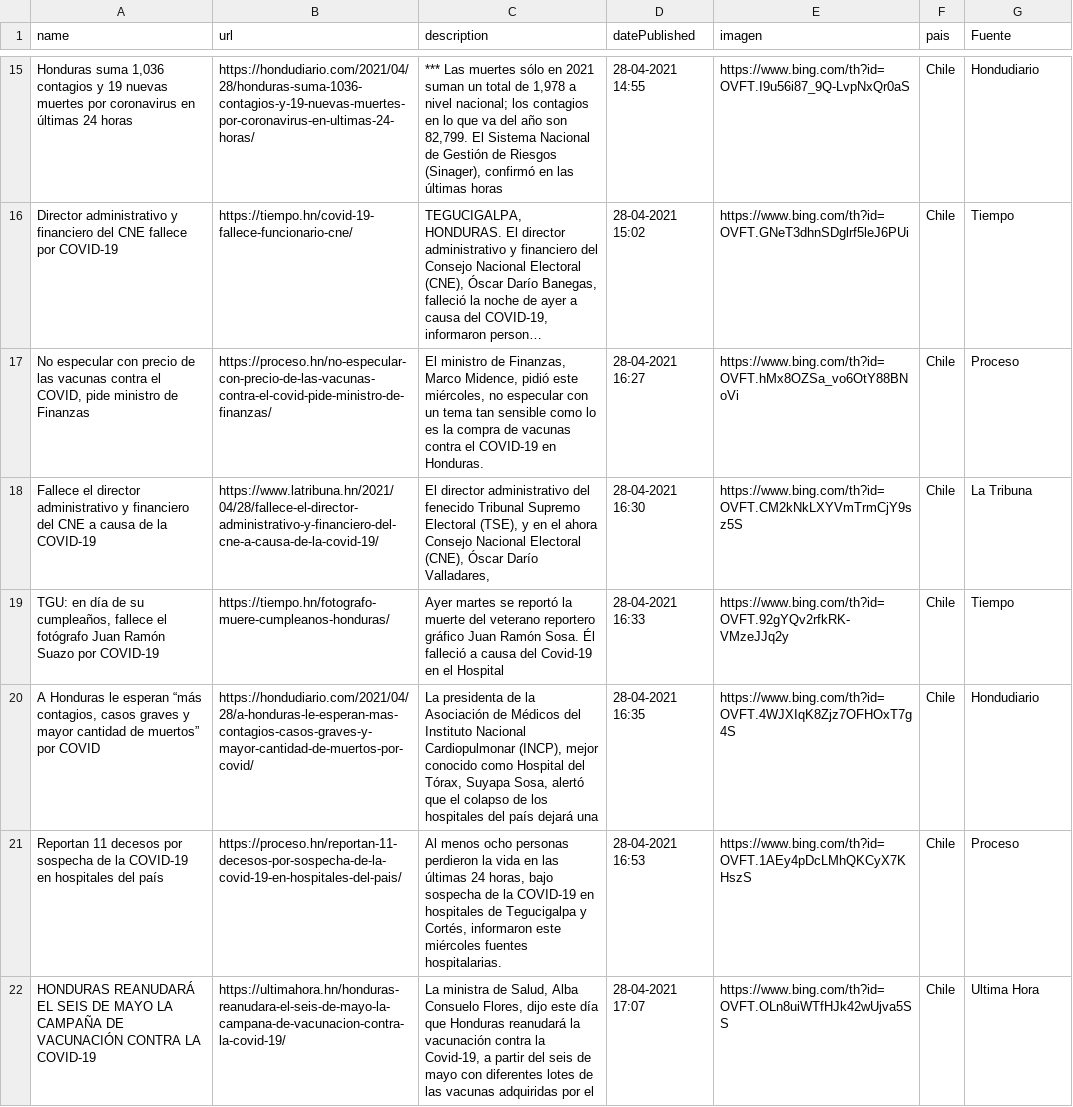
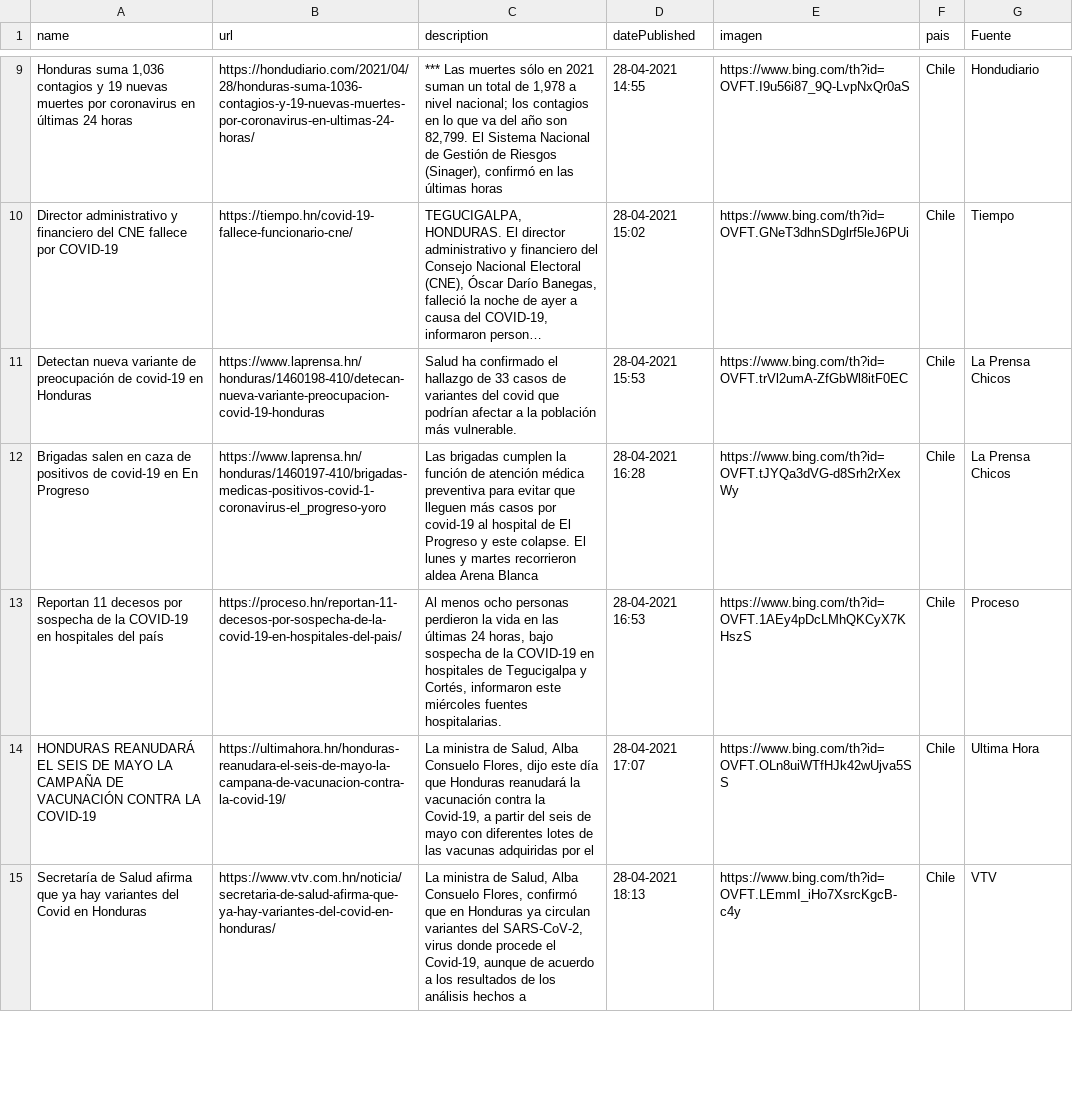
Before and after one commit to Sud-Austral/Datos_Honduras, a CSV file: Bing/News/Honduras.csv, drawn as a sheet; only a part is shown, gaps mark what is left out; long unchanged cells end in …; removed rows and columns are numbered as before the commit, all else as after; the diff covers the shown part only; the diff names each change by its address in the sheet, - before the commit and + after, or states it on an @@ line.

```diff
--- a/Bing/News/Honduras.csv
+++ b/Bing/News/Honduras.csv
-row 17: No especular con precio de las vacunas contra el COVID, pide ministro de Finanzas | https://proceso.hn/no-especular-con-precio-de-las-vacunas-contra-el-covid-pide-ministro-de-finanzas/ | El ministro de Finanzas, Marco Midence, pidió este miércoles, no especular con un tema tan sensible como lo es la compra de vacunas contra el COVID-19 en Honduras. | 28-04-2021 16:27 | https://www.bing.com/th?id=OVFT.hMx8OZSa_vo6OtY88BNoVi | Chile | Proceso
-row 18: Fallece el director administrativo y financiero del CNE a causa de la COVID-19 | https://www.latribuna.hn/2021/04/28/fallece-el-director-administrativo-y-financiero-del-cne-a-causa-de-la-covid-19/ | El director administrativo del fenecido Tribunal Supremo Electoral (TSE), y en el ahora Consejo Nacional Electoral (CNE), Óscar Darío Valladares, | 28-04-2021 16:30 | https://www.bing.com/th?id=OVFT.CM2kNkLXYVmTrmCjY9sz5S | Chile | La Tribuna
-row 19: TGU: en día de su cumpleaños, fallece el fotógrafo Juan Ramón Suazo por COVID-19 | https://tiempo.hn/fotografo-muere-cumpleanos-honduras/ | Ayer martes se reportó la muerte del veterano reportero gráfico Juan Ramón Sosa. Él falleció a causa del Covid-19 en el Hospital | 28-04-2021 16:33 | https://www.bing.com/th?id=OVFT.92gYQv2rfkRK-VMzeJJq2y | Chile | Tiempo
-row 20: A Honduras le esperan “más contagios, casos graves y mayor cantidad de muertos” por COVID | https://hondudiario.com/2021/04/28/a-honduras-le-esperan-mas-contagios-casos-graves-y-mayor-cantidad-de-muertos-por-covid/ | La presidenta de la Asociación de Médicos del Instituto Nacional Cardiopulmonar (INCP), mejor conocido como Hospital del Tórax, Suyapa Sosa, alertó que el colapso de los hospitales del país dejará una | 28-04-2021 16:35 | https://www.bing.com/th?id=OVFT.4WJXIqK8Zjz7OFHOxT7g4S | Chile | Hondudiario
+row 11: Detectan nueva variante de preocupación de covid-19 en Honduras | https://www.laprensa.hn/honduras/1460198-410/detecan-nueva-variante-preocupacion-covid-19-honduras | Salud ha confirmado el hallazgo de 33 casos de variantes del covid que podrían afectar a la población más vulnerable. | 28-04-2021 15:53 | https://www.bing.com/th?id=OVFT.trVl2umA-ZfGbWl8itF0EC | Chile | La Prensa Chicos
+row 12: Brigadas salen en caza de positivos de covid-19 en En Progreso | https://www.laprensa.hn/honduras/1460197-410/brigadas-medicas-positivos-covid-1-coronavirus-el_progreso-yoro | Las brigadas cumplen la función de atención médica preventiva para evitar que lleguen más casos por covid-19 al hospital de El Progreso y este colapse. El lunes y martes recorrieron aldea Arena Blanca | 28-04-2021 16:28 | https://www.bing.com/th?id=OVFT.tJYQa3dVG-d8Srh2rXexWy | Chile | La Prensa Chicos
+row 15: Secretaría de Salud afirma que ya hay variantes del Covid en Honduras | https://www.vtv.com.hn/noticia/secretaria-de-salud-afirma-que-ya-hay-variantes-del-covid-en-honduras/ | La ministra de Salud, Alba Consuelo Flores, confirmó que en Honduras ya circulan variantes del SARS-CoV-2, virus donde procede el Covid-19, aunque de acuerdo a los resultados de los análisis hechos a | 28-04-2021 18:13 | https://www.bing.com/th?id=OVFT.LEmmI_iHo7XsrcKgcB-c4y | Chile | VTV
```
Also changed, not shown: 8 added rows, 7 removed rows and 5 edited cells elsewhere in this file, tweeter/tweeter.csv.
